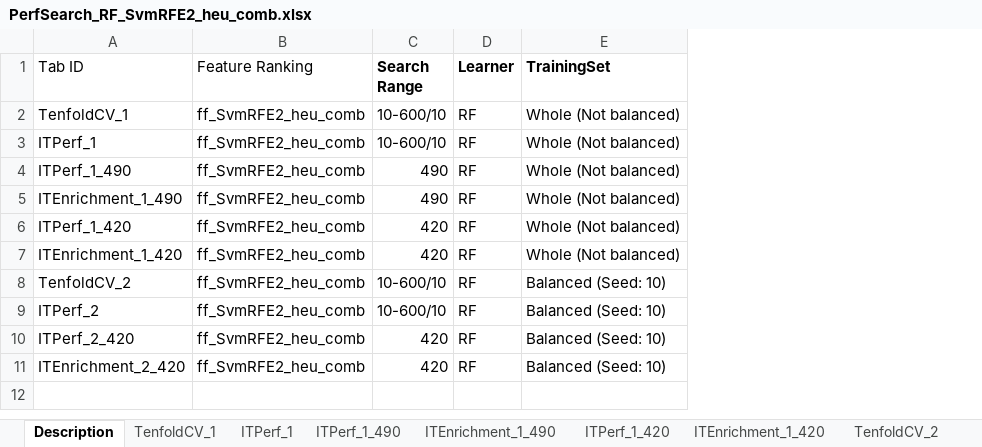
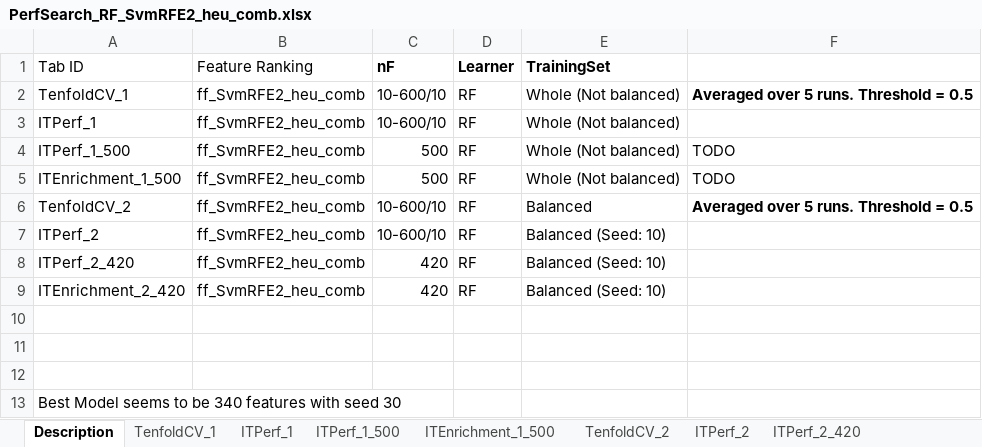
Before and after one commit to srautonu/AntigenPredictor, an Excel workbook: Code/R/Magnan/PerfSearch_RF_SvmRFE2_heu_comb.xlsx, sheet Description, drawn as a sheet; values as stored, in another font and other column widths than the file's, no borders; removed rows and columns are numbered as before the commit, all else as after; the diff names each change by its address in the sheet, - before the commit and + after, or states it on an @@ line.

```diff
--- a/Code/R/Magnan/PerfSearch_RF_SvmRFE2_heu_comb.xlsx (sheet Description)
+++ b/Code/R/Magnan/PerfSearch_RF_SvmRFE2_heu_comb.xlsx (sheet Description)
-sheet tab: ITPerf_1_490
+sheet tab: ITPerf_1_500
-sheet tab: ITEnrichment_1_490
+sheet tab: ITEnrichment_1_500
-sheet tab: ITPerf_1_420
-sheet tab: ITEnrichment_1_420
+column F, rows 2-6: Averaged over 5 runs. Threshold = 0.5 |  | TODO | TODO | Averaged over 5 runs. Threshold = 0.5
-C1: Search Range
+C1: nF
-A4 (Tab ID): ITPerf_1_490
+A4 (Tab ID): ITPerf_1_500
-C4:C5 (nF): 490
+C4:C5 (nF): 500
-A5 (Tab ID): ITEnrichment_1_490
+A5 (Tab ID): ITEnrichment_1_500
-row 6: ITPerf_1_420 | ff_SvmRFE2_heu_comb | 420 | RF | Whole (Not balanced)
-row 7: ITEnrichment_1_420 | ff_SvmRFE2_heu_comb | 420 | RF | Whole (Not balanced)
-E6 (TrainingSet): Balanced (Seed: 10)
+E6 (TrainingSet): Balanced
+row 10: (empty)
+row 11: (empty)
+row 12: (empty)
+row 13: Best Model seems to be 340 features with seed 30
```
Also changed, not shown: sheet TenfoldCV_2, sheet TenfoldCV_1, sheet ITPerf_1_500, sheet ITPerf_1, sheet ITEnrichment_1_500, charts or pictures, Code/R/Magnan/PerfSearch_RF_Balanced_SvmRFE2_OptThreshold_heu_comb.xlsx, Code/R/Magnan/PerfSearch_RF_Balanced_SvmRFE2_heu_comb.xlsx, 8 other files.
